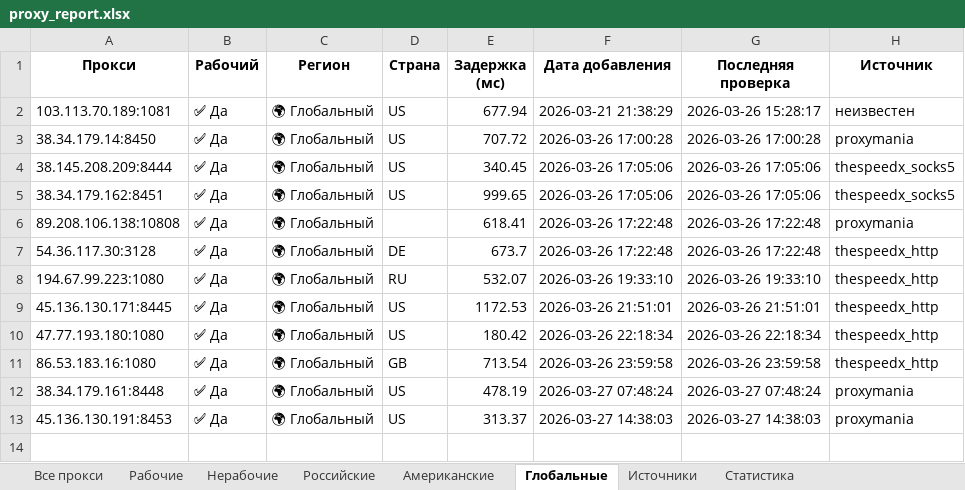
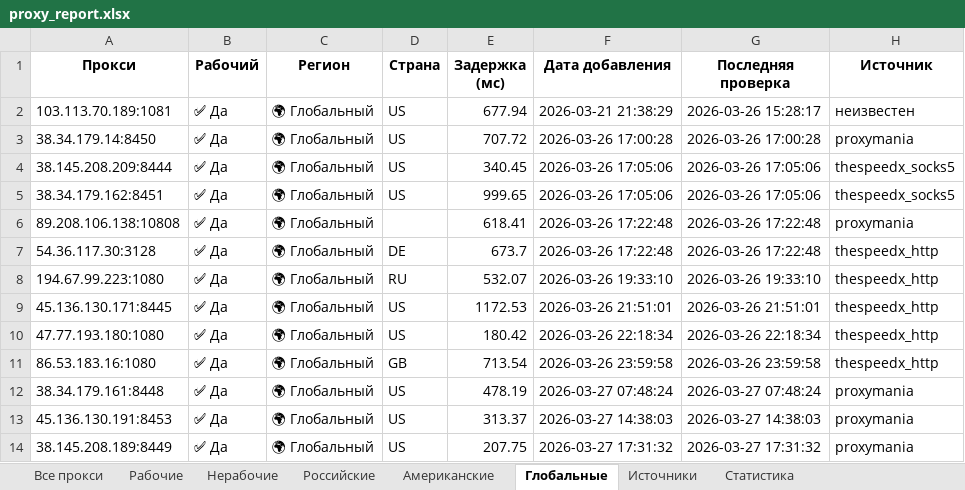
Before and after one commit to Ganjo1st/Proctor, an Excel workbook: reports/proxy_report.xlsx, sheet Глобальные, drawn as a sheet; values as stored, in another font and other column widths than the file's, no borders; the diff names each change by its address in the sheet, - before the commit and + after, or states it on an @@ line.

```diff
--- a/reports/proxy_report.xlsx (sheet Глобальные)
+++ b/reports/proxy_report.xlsx (sheet Глобальные)
+row 14: 38.145.208.189:8449 | ✅ Да | 🌍 Глобальный | US | 207.75 | 2026-03-27 17:31:32 | 2026-03-27 17:31:32 | proxymania
```
Also changed, not shown: sheet Все прокси, sheet Рабочие, sheet Американские, sheet Статистика, sheet Источники.
